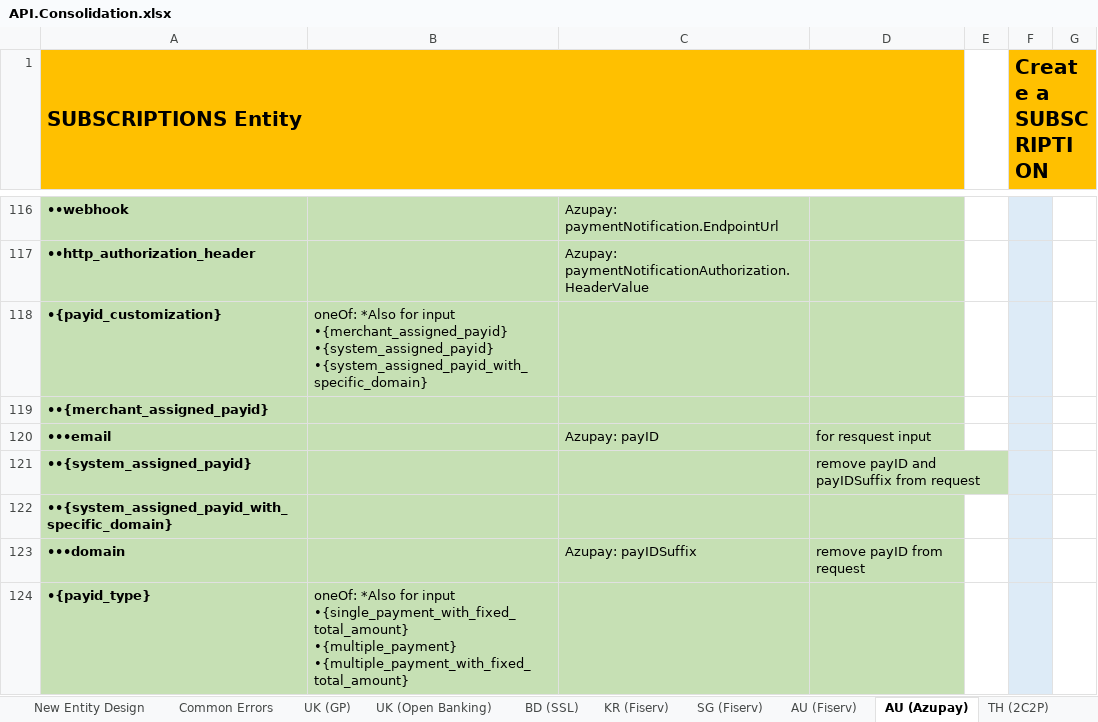
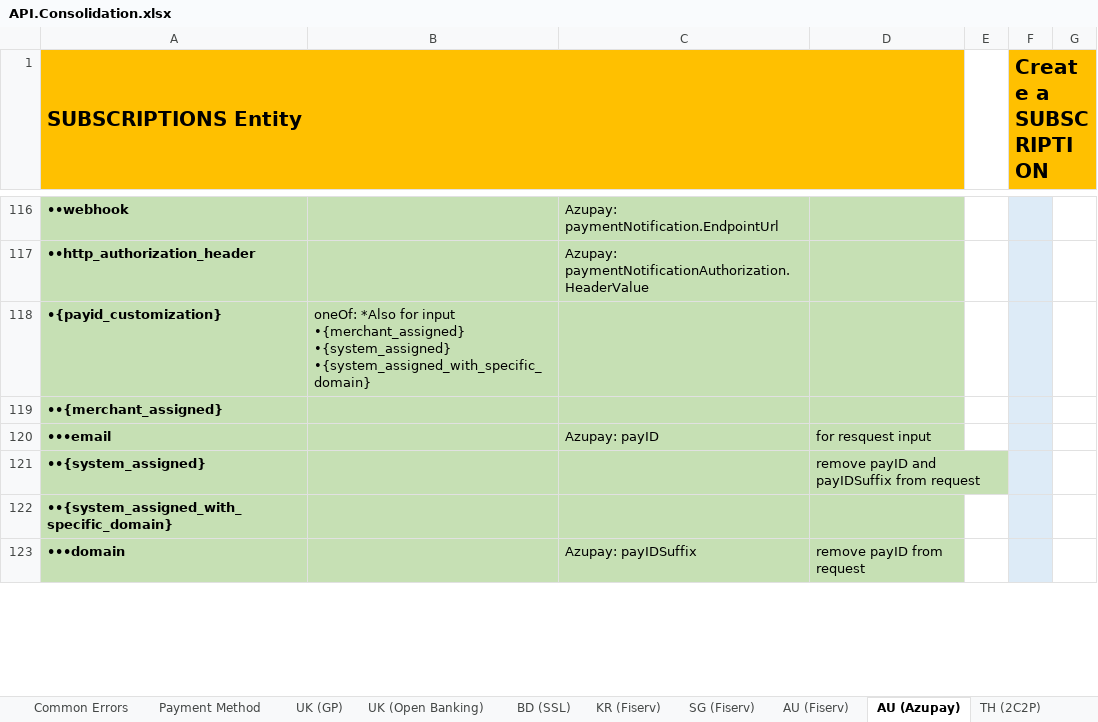
Before and after one commit to taftleung/ForTempUse, an Excel workbook: API.Consolidation.xlsx, sheet AU (Azupay), drawn as a sheet; only a part is shown, gaps mark what is left out; values as stored, in another font and other column widths than the file's, no borders; charts and pictures not drawn; removed rows and columns are numbered as before the commit, all else as after; ↵ is a line break in a cell; the diff covers the shown part only; the diff names each change by its address in the sheet, - before the commit and + after, or states it on an @@ line.

```diff
--- a/API.Consolidation.xlsx (sheet AU (Azupay))
+++ b/API.Consolidation.xlsx (sheet AU (Azupay))
+sheet tab: Payment Method
-B118: …for input ↵ •{merchant_assigned_payid} ↵ •{system_assigned_payid} ↵ •{system_assigned_payid_with_specific_domain}
+B118: …for input ↵ •{merchant_assigned} ↵ •{system_assigned} ↵ •{system_assigned_with_specific_domain}
-A119 (SUBSCRIPTIONS Entity): ••{merchant_assigned_payid}
+A119 (SUBSCRIPTIONS Entity): ••{merchant_assigned}
-A121 (SUBSCRIPTIONS Entity): ••{system_assigned_payid}
+A121 (SUBSCRIPTIONS Entity): ••{system_assigned}
-A122 (SUBSCRIPTIONS Entity): ••{system_assigned_payid_with_specific_domain}
+A122 (SUBSCRIPTIONS Entity): ••{system_assigned_with_specific_domain}
-row 124: •{payid_type} | oneOf: *Also for input ↵ •{single_payment_with_fixed_total_amount} ↵ •{multiple_payment} ↵ •{multiple_payment_with_fixed_total_amount}
```
Also changed, not shown: 1 added row and 7 edited cells elsewhere in this sheet, sheet New Entity Design, sheet UK (GP), sheet JP (Sony), sheet VN (Payoo + Viettel), sheet MY (eGHL), sheet ID (DOKU), 5 more sheets.
